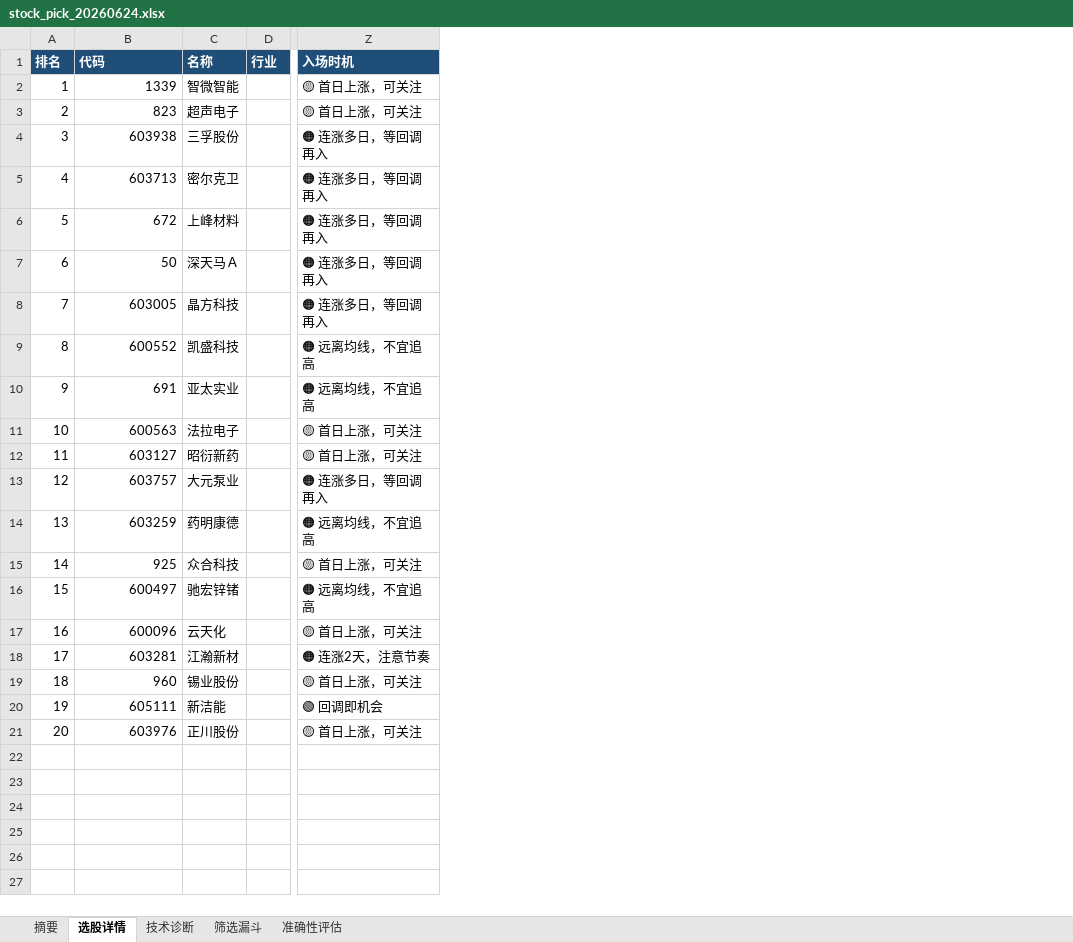
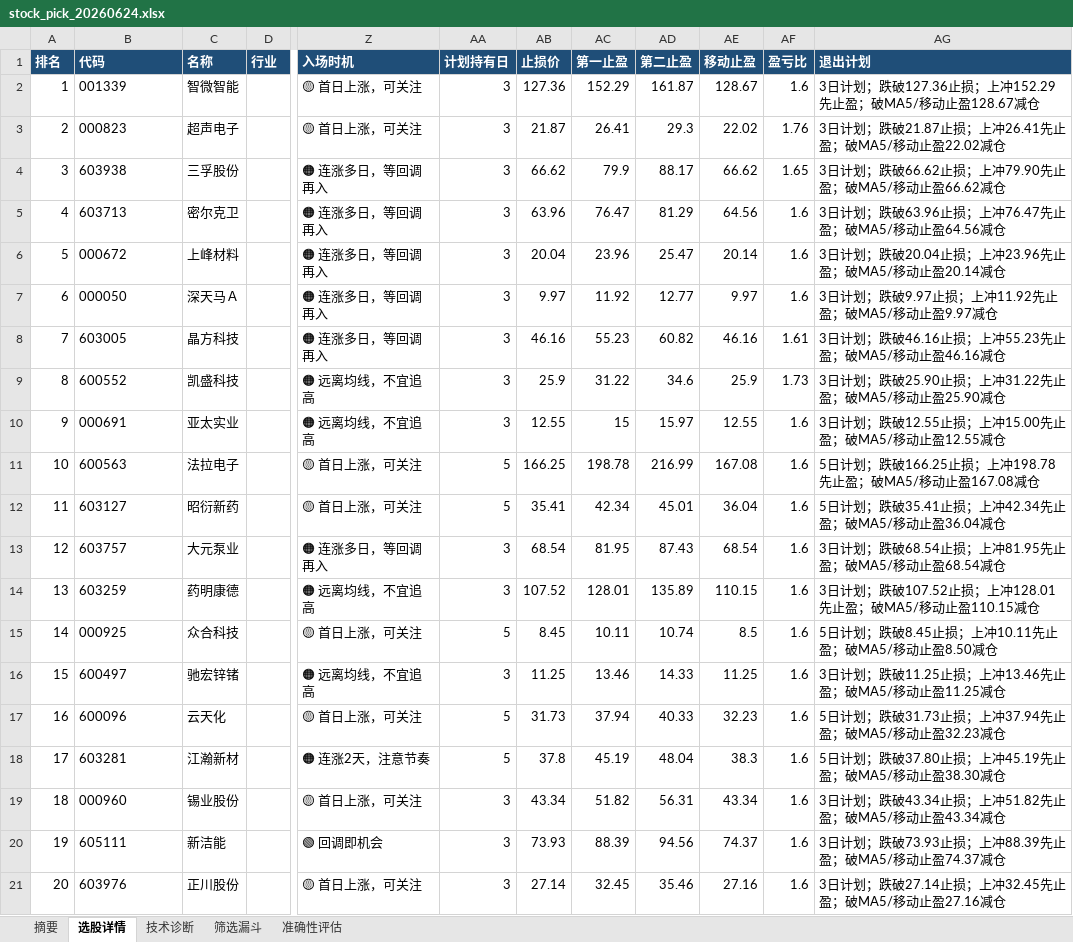
Before and after one commit to ppopink/a-share-daily-report, an Excel workbook: A股每日选股报告页面设计/public/reports/20260624/stock_pick_20260624.xlsx, sheet 选股详情, drawn as a sheet; only a part is shown, gaps mark what is left out; values as stored, in another font and other column widths than the file's, no borders; conditional formats and table styles not drawn; the diff names each change by its address in the sheet, - before the commit and + after, or states it on an @@ line.

Commit message:
add exit plan to daily stock report

```diff
--- a/A股每日选股报告页面设计/public/reports/20260624/stock_pick_20260624.xlsx (sheet 选股详情)
+++ b/A股每日选股报告页面设计/public/reports/20260624/stock_pick_20260624.xlsx (sheet 选股详情)
+column AA (计划持有日), rows 2-21: 3 | 3 | 3 | 3 | 3 | 3 | 3 | 3 | 3 | 5 | 5 | 3 | 3 | 5 | 3 | 5 | 5 | 3 | 3 | 3
+column AB (止损价), rows 2-21: 127.36 | 21.87 | 66.62 | 63.96 | 20.04 | 9.97 | 46.16 | 25.9 | 12.55 | 166.25 | 35.41 | 68.54 | 107.52 | 8.45 | 11.25 | 31.73 | 37.8 | 43.34 | 73.93 | 27.14
+column AC (第一止盈), rows 2-21: 152.29 | 26.41 | 79.9 | 76.47 | 23.96 | 11.92 | 55.23 | 31.22 | 15 | 198.78 | 42.34 | 81.95 | 128.01 | 10.11 | 13.46 | 37.94 | 45.19 | 51.82 | 88.39 | 32.45
+column AD (第二止盈), rows 2-21: 161.87 | 29.3 | 88.17 | 81.29 | 25.47 | 12.77 | 60.82 | 34.6 | 15.97 | 216.99 | 45.01 | 87.43 | 135.89 | 10.74 | 14.33 | 40.33 | 48.04 | 56.31 | 94.56 | 35.46
+column AE (移动止盈), rows 2-21: 128.67 | 22.02 | 66.62 | 64.56 | 20.14 | 9.97 | 46.16 | 25.9 | 12.55 | 167.08 | 36.04 | 68.54 | 110.15 | 8.5 | 11.25 | 32.23 | 38.3 | 43.34 | 74.37 | 27.16
+column AF (盈亏比), rows 2-21: 1.6 | 1.76 | 1.65 | 1.6 | 1.6 | 1.6 | 1.61 | 1.73 | 1.6 | 1.6 | 1.6 | 1.6 | 1.6 | 1.6 | 1.6 | 1.6 | 1.6 | 1.6 | 1.6 | 1.6
+column AG (退出计划), rows 2-21: 3日计划；跌破127.36止损；上冲152.29先止盈；破MA5/移动止盈128.67减仓 | 3日计划；跌破21.87止损；上冲26.41先止盈；破MA5/移动止盈22.02减仓 | 3日计划；跌破66.62止损；上冲79.90先止盈；破MA5/移动止盈66.62减仓 | 3日计划；跌破63.96止损；上冲76.47先止盈；破MA5/移动止盈64.56减仓 | 3日计划；跌破20.04止损；上冲23.96先止盈；破MA5/移动止盈20.14减仓 | 3日计划；跌破9.97止损；上冲11.92先止盈；破MA5/移动止盈9.97减仓 | 3日计划；跌破46.16止损；上冲55.23先止盈；破MA5/移动止盈46.16减仓 | 3日计划；跌破25.90止损；上冲31.22先止盈；破MA5/移动止盈25.90减仓 | 3日计划；跌破12.55止损；上冲15.00先止盈；破MA5/移动止盈12.55减仓 | 5日计划；跌破166.25止损；上冲198.78先止盈；破MA5/移动止盈167.08减仓 | 5日计划；跌破35.41止损；上冲42.34先止盈；破MA5/移动止盈36.04减仓 | 3日计划；跌破68.54止损；上冲81.95先止盈；破MA5/移动止盈68.54减仓 | 3日计划；跌破107.52止损；上冲128.01先止盈；破MA5/移动止盈110.15减仓 | 5日计划；跌破8.45止损；上冲10.11先止盈；破MA5/移动止盈8.50减仓 | 3日计划；跌破11.25止损；上冲13.46先止盈；破MA5/移动止盈11.25减仓 | 5日计划；跌破31.73止损；上冲37.94先止盈；破MA5/移动止盈32.23减仓 | 5日计划；跌破37.80止损；上冲45.19先止盈；破MA5/移动止盈38.30减仓 | 3日计划；跌破43.34止损；上冲51.82先止盈；破MA5/移动止盈43.34减仓 | 3日计划；跌破73.93止损；上冲88.39先止盈；破MA5/移动止盈74.37减仓 | 3日计划；跌破27.14止损；上冲32.45先止盈；破MA5/移动止盈27.16减仓
-B2 (代码): 1339
+B2 (代码): 001339
-B3 (代码): 823
+B3 (代码): 000823
-B4:B5 alignment: right
+B4:B5 alignment: left
-B6 (代码): 672
+B6 (代码): 000672
-B7 (代码): 50
+B7 (代码): 000050
-B8:B9 alignment: right
+B8:B9 alignment: left
-B10 (代码): 691
+B10 (代码): 000691
-B11:B14 alignment: right
+B11:B14 alignment: left
-B15 (代码): 925
+B15 (代码): 000925
-B16:B18 alignment: right
+B16:B18 alignment: left
-B19 (代码): 960
+B19 (代码): 000960
-B20:B21 alignment: right
+B20:B21 alignment: left
```
Also changed, not shown: sheet 摘要, 20 other files.
